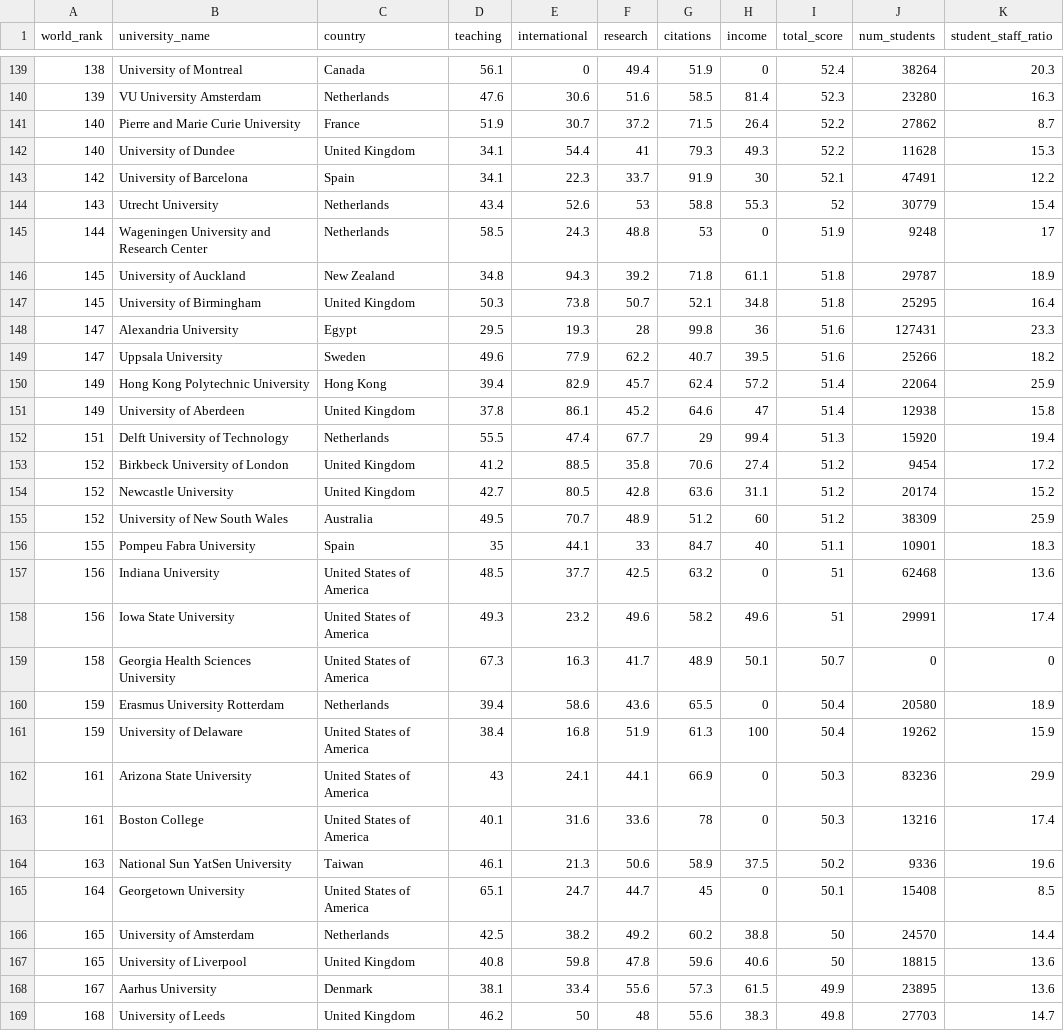
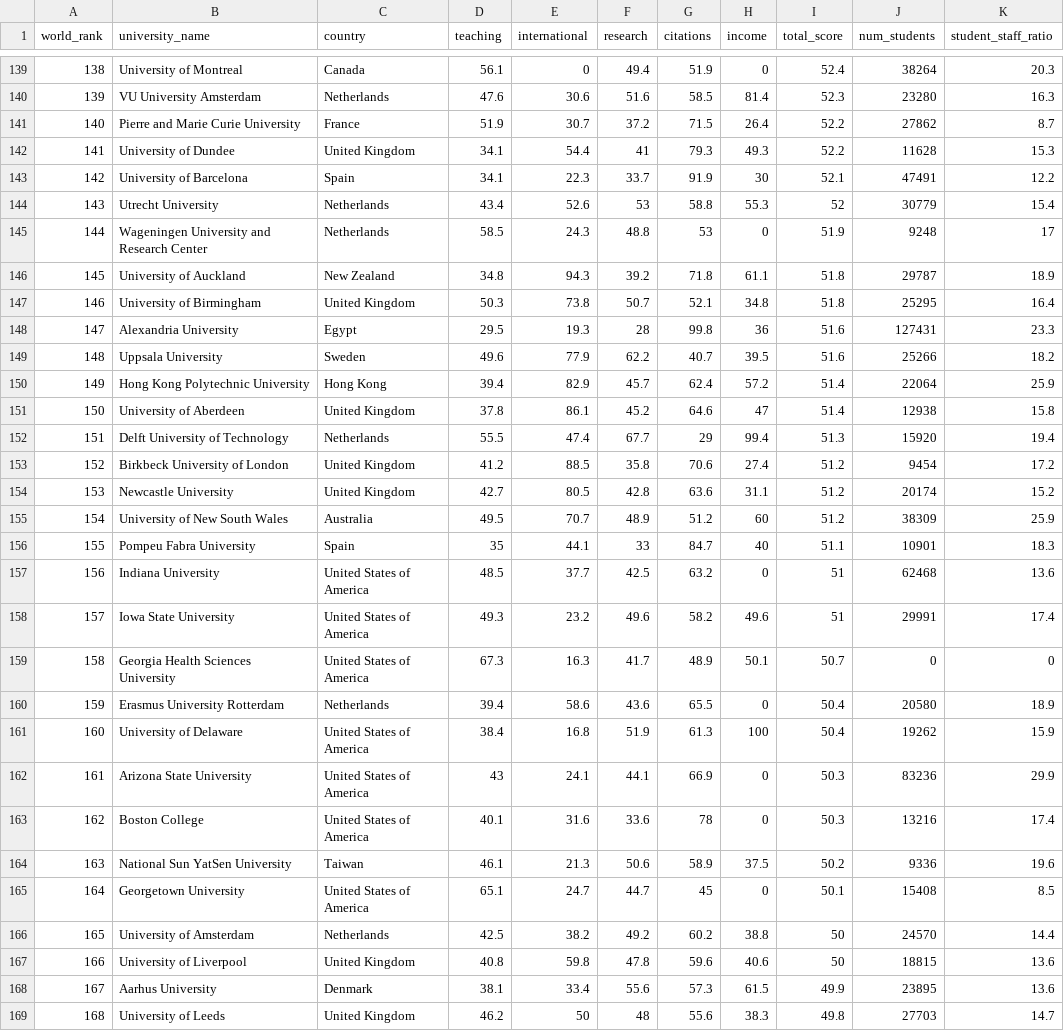
Before and after one commit to SACHSTech/ics4u-cpt---data-visualization-matthew-morelli, a CSV file: src/charts/uniData.csv, drawn as a sheet; only a part is shown, gaps mark what is left out; the diff covers the shown part only; the diff names each change by its address in the sheet, - before the commit and + after, or states it on an @@ line.

```diff
--- a/src/charts/uniData.csv
+++ b/src/charts/uniData.csv
-A142 (world_rank): 140
+A142 (world_rank): 141
-A147 (world_rank): 145
+A147 (world_rank): 146
-A149 (world_rank): 147
+A149 (world_rank): 148
-A151 (world_rank): 149
+A151 (world_rank): 150
-A154 (world_rank): 152
+A154 (world_rank): 153
-A155 (world_rank): 152
+A155 (world_rank): 154
-A158 (world_rank): 156
+A158 (world_rank): 157
-A161 (world_rank): 159
+A161 (world_rank): 160
-A163 (world_rank): 161
+A163 (world_rank): 162
-A167 (world_rank): 165
+A167 (world_rank): 166
```
Also changed, not shown: 40 edited cells elsewhere in this file, 4 other files.
